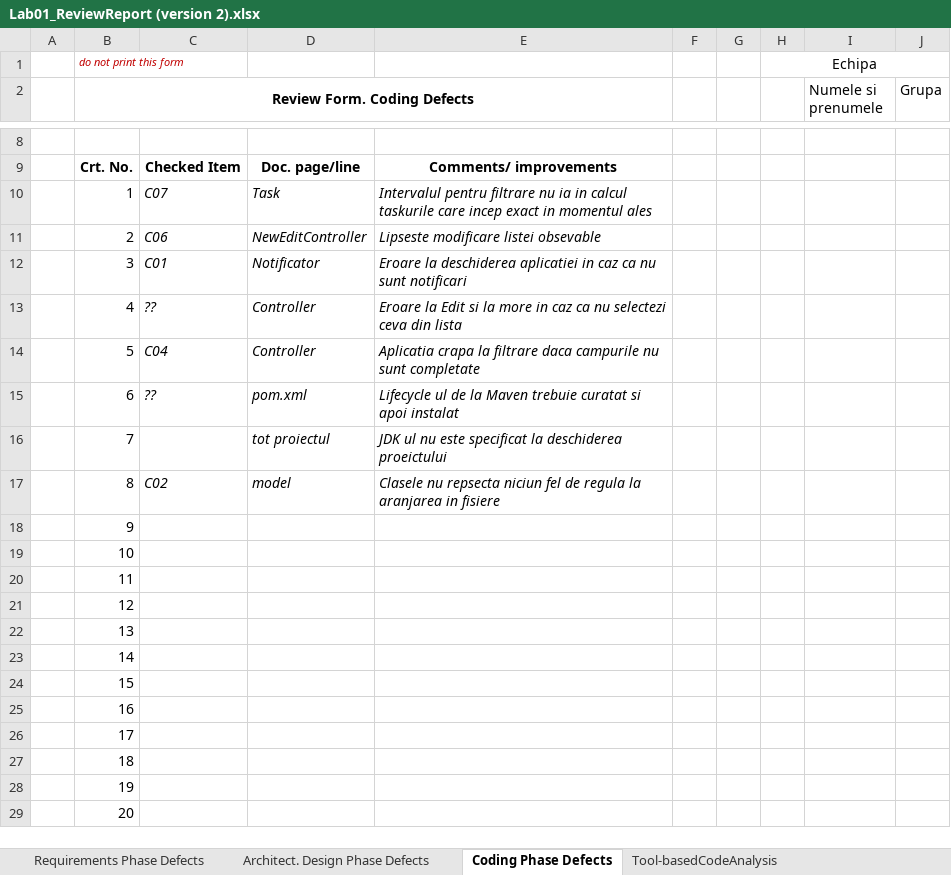
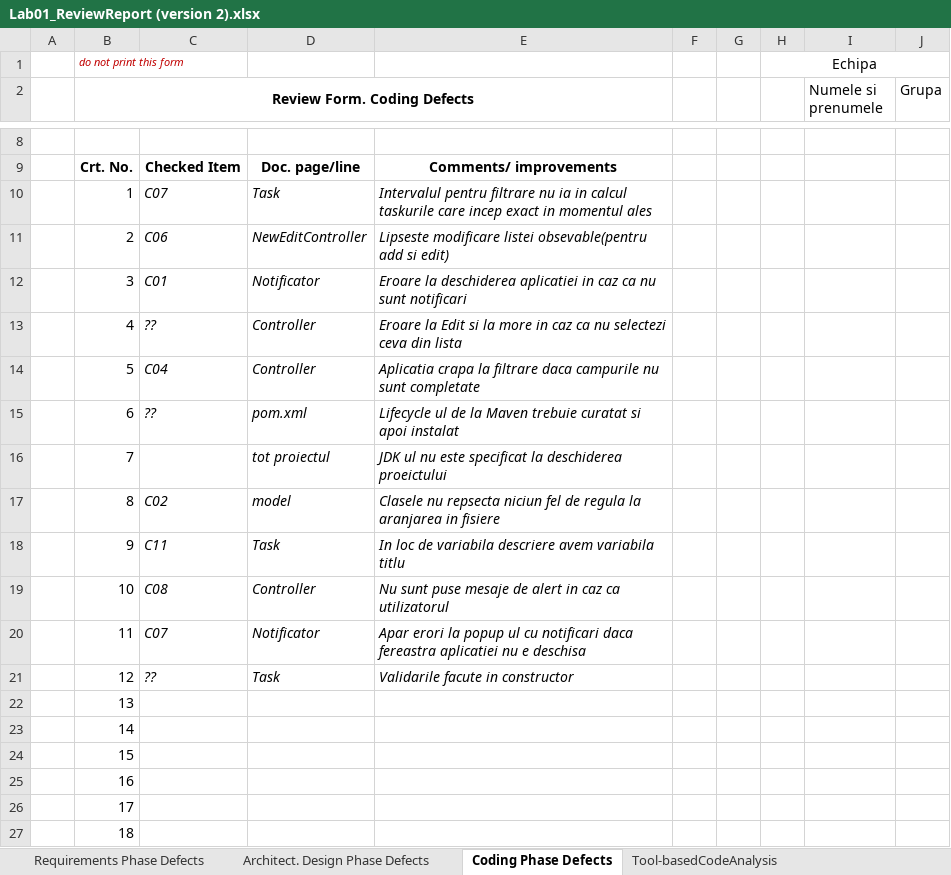
Before and after one commit to CarpIulia/VVSS-Team-LOADING, an Excel workbook: Docs/initial/CheckList/Lab01_ReviewReport (version 2).xlsx, sheet Coding Phase Defects, drawn as a sheet; only a part is shown, gaps mark what is left out; the shorter side is filled out with more unchanged rows; values as stored, in another font and other column widths than the file's, no borders; the diff names each change by its address in the sheet, - before the commit and + after, or states it on an @@ line.

```diff
--- a/Docs/initial/CheckList/Lab01_ReviewReport (version 2).xlsx (sheet Coding Phase Defects)
+++ b/Docs/initial/CheckList/Lab01_ReviewReport (version 2).xlsx (sheet Coding Phase Defects)
-E11: …modificare listei obsevable
+E11: …modificare listei obsevable(pentru add si edit)
-C18: (empty)
+C18: C11
-D18: (empty)
+D18: Task
-E18: (empty)
+E18: In loc de variabila descriere avem variabila titlu
-C19: (empty)
+C19: C08
-D19: (empty)
+D19: Controller
-E19: (empty)
+E19: Nu sunt puse mesaje de alert in caz ca utilizatorul
-C20: (empty)
+C20: C07
-D20: (empty)
+D20: Notificator
-E20: (empty)
+E20: Apar erori la popup ul cu notificari daca fereastra aplicatiei nu e deschisa
-C21: (empty)
+C21: ??
-D21: (empty)
+D21: Task
-E21: (empty)
+E21: Validarile facute in constructor
```
Also changed, not shown: sheet Requirements Phase Defects, 15 other files.
